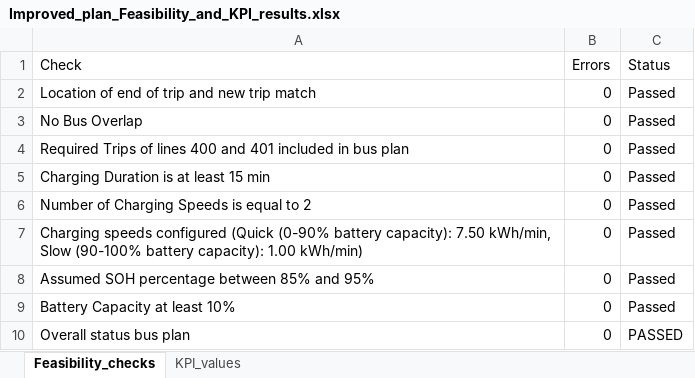
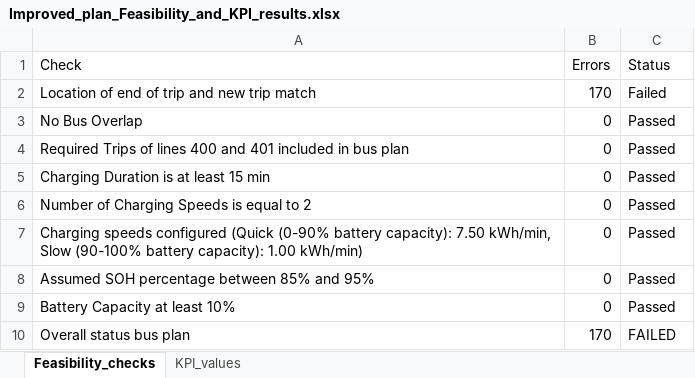
Before and after one commit to FeevanZoghel/Project_5, an Excel workbook: Improved_plan_Feasibility_and_KPI_results.xlsx, sheet Feasibility_checks, drawn as a sheet; values as stored, in another font and other column widths than the file's, no borders; the diff names each change by its address in the sheet, - before the commit and + after, or states it on an @@ line.

```diff
--- a/Improved_plan_Feasibility_and_KPI_results.xlsx (sheet Feasibility_checks)
+++ b/Improved_plan_Feasibility_and_KPI_results.xlsx (sheet Feasibility_checks)
-B2 (Errors): 0
+B2 (Errors): 170
-C2 (Status): Passed
+C2 (Status): Failed
-B10 (Errors): 0
+B10 (Errors): 170
-C10 (Status): PASSED
+C10 (Status): FAILED
```
Also changed, not shown: sheet KPI_values, Feasibility_and_KPI_results_busplan.xlsx, Improved_Bus_Planning_version_B.xlsx, 1 other file.
